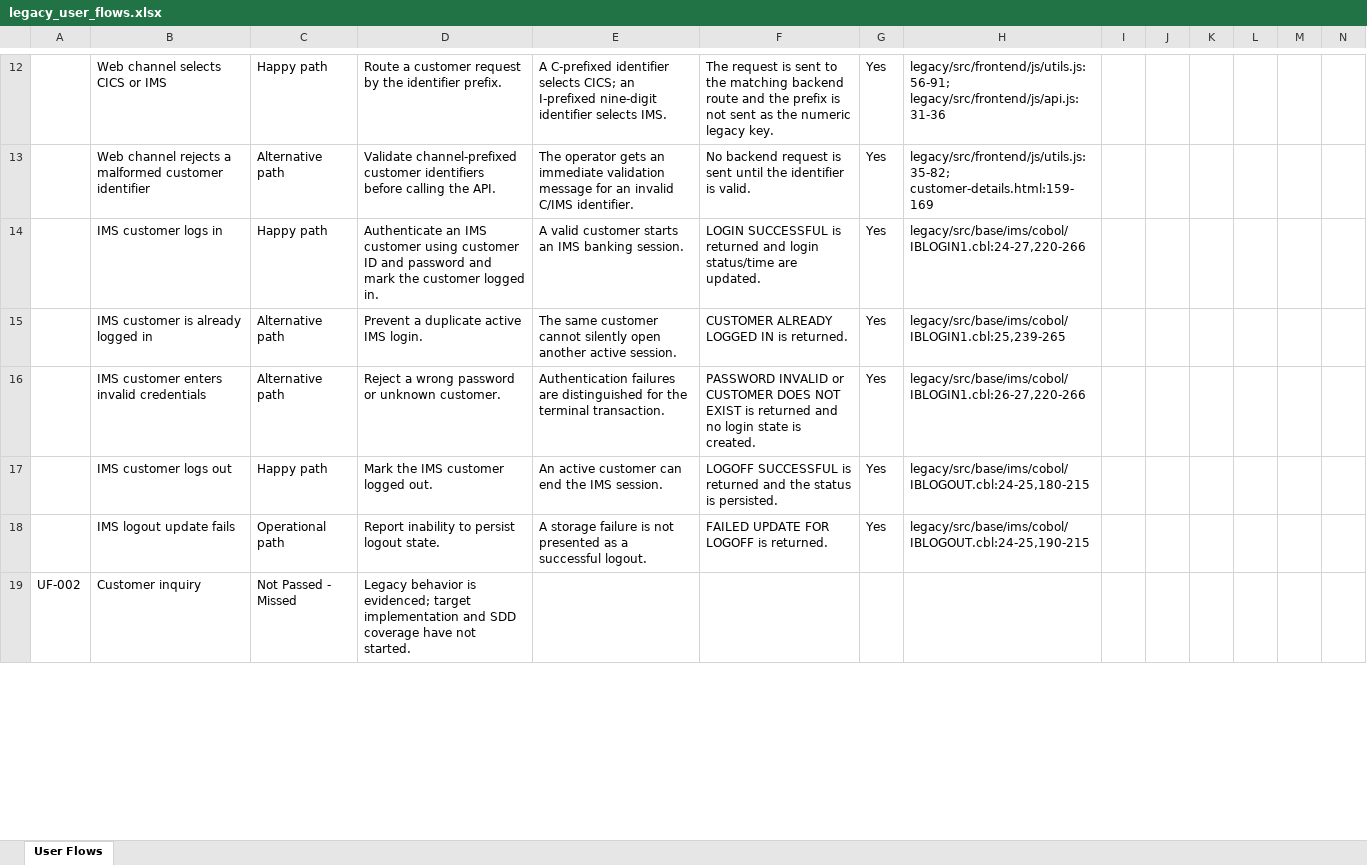
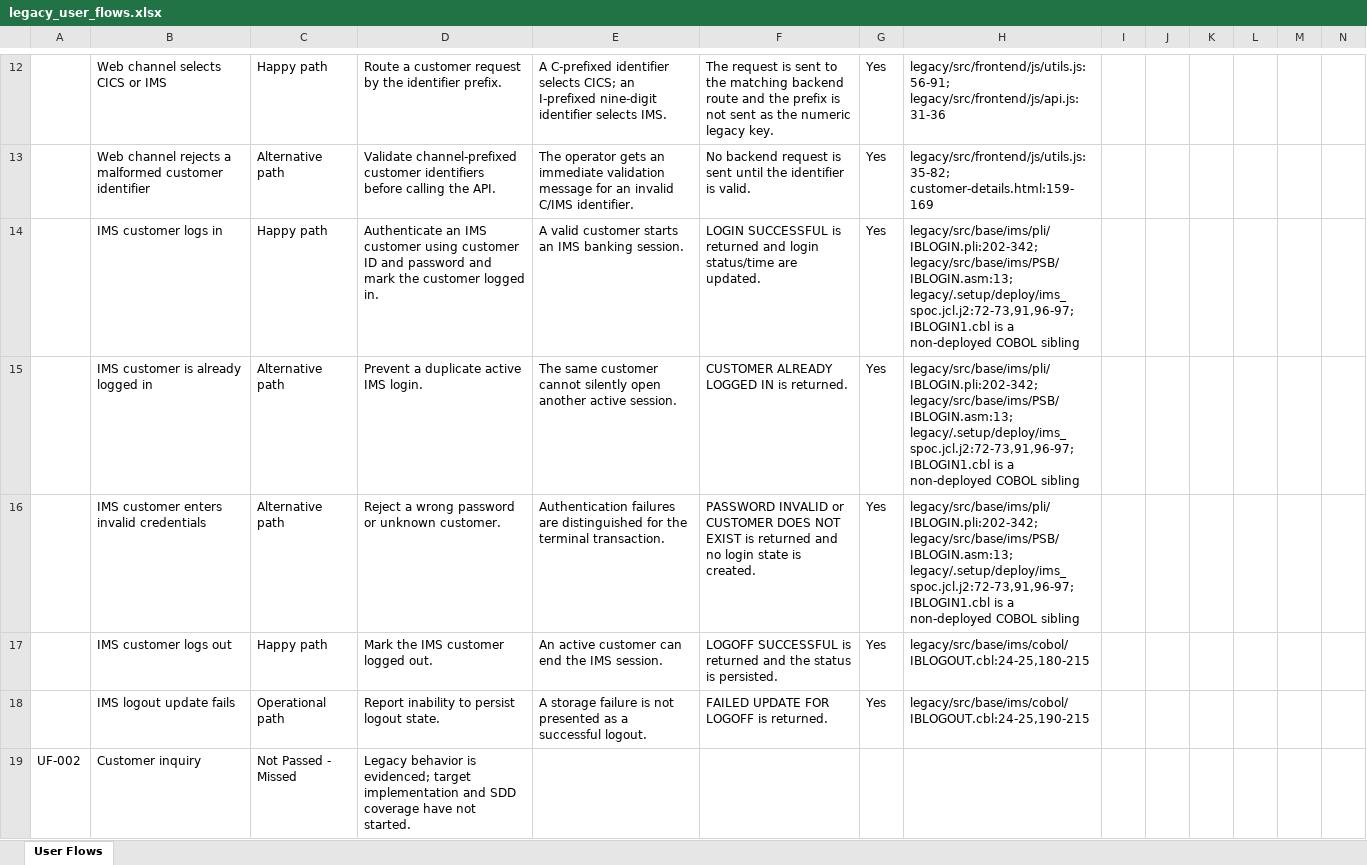
Before and after one commit to ekzarov/z-bank, an Excel workbook: analysis/legacy_user_flows.xlsx, sheet User Flows, drawn as a sheet; only a part is shown, gaps mark what is left out; values as stored, in another font and other column widths than the file's, no cell formats; the diff covers the shown part only; the diff names each change by its address in the sheet, - before the commit and + after, or states it on an @@ line.

Commit message:
docs: close Bank of Z legacy map gaps

```diff
--- a/analysis/legacy_user_flows.xlsx (sheet User Flows)
+++ b/analysis/legacy_user_flows.xlsx (sheet User Flows)
-H14: legacy/src/base/ims/cobol/IBLOGIN1.cbl:24-27,220-266
+H14: legacy/src/base/ims/pli/IBLOGIN.pli:202-342; legacy/src/base/ims/PSB/IBLOGIN.asm:13; legacy/.setup/deploy/ims_spoc.jcl.j2:72-73,91,96-97; IBLOGIN1.cbl is a non-deployed COBOL sibling
-H15: legacy/src/base/ims/cobol/IBLOGIN1.cbl:25,239-265
+H15: legacy/src/base/ims/pli/IBLOGIN.pli:202-342; legacy/src/base/ims/PSB/IBLOGIN.asm:13; legacy/.setup/deploy/ims_spoc.jcl.j2:72-73,91,96-97; IBLOGIN1.cbl is a non-deployed COBOL sibling
-H16: legacy/src/base/ims/cobol/IBLOGIN1.cbl:26-27,220-266
+H16: legacy/src/base/ims/pli/IBLOGIN.pli:202-342; legacy/src/base/ims/PSB/IBLOGIN.asm:13; legacy/.setup/deploy/ims_spoc.jcl.j2:72-73,91,96-97; IBLOGIN1.cbl is a non-deployed COBOL sibling
```
Also changed, not shown: 12 added rows and 14 edited cells elsewhere in this sheet, cell formats.
